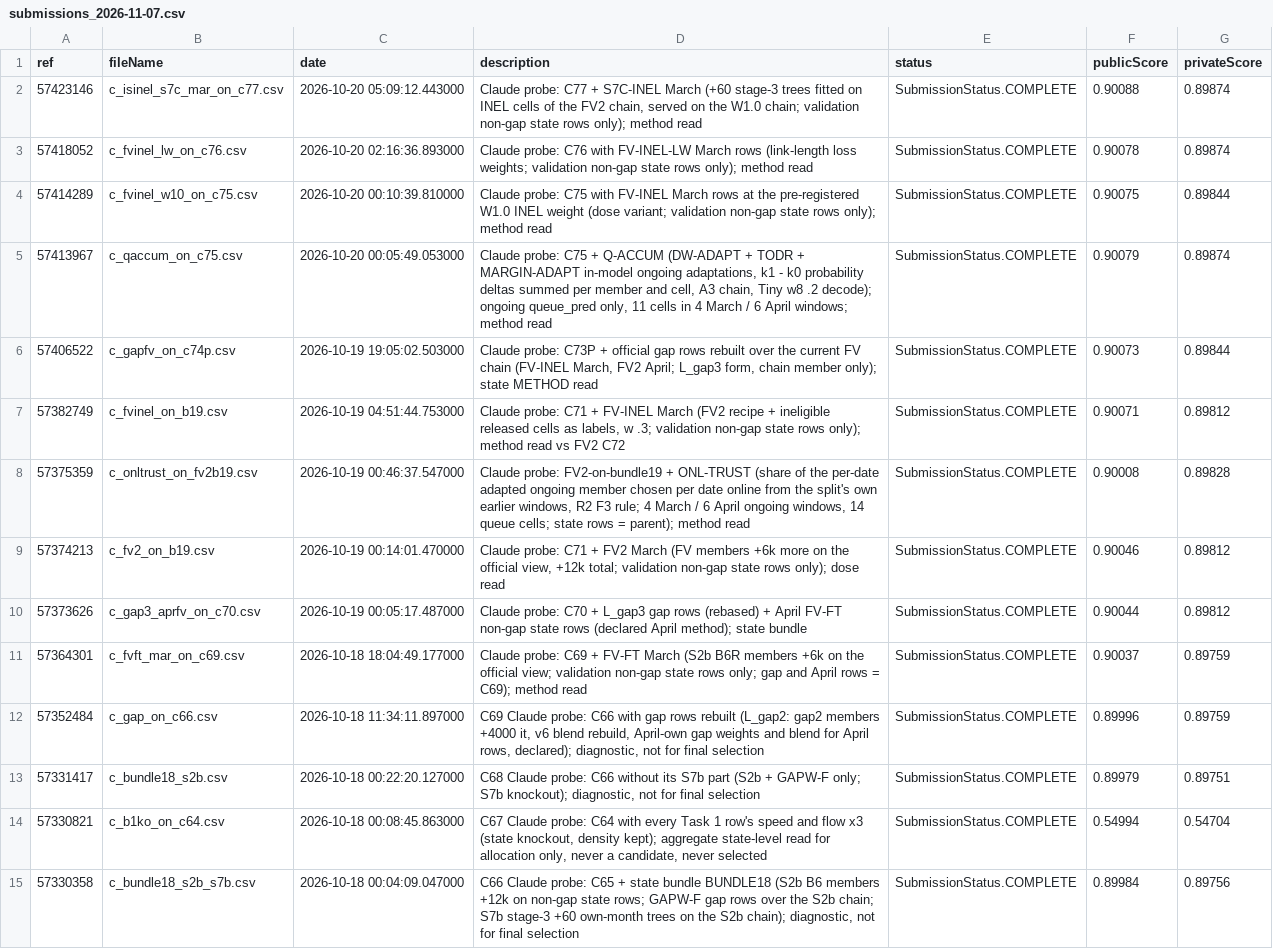
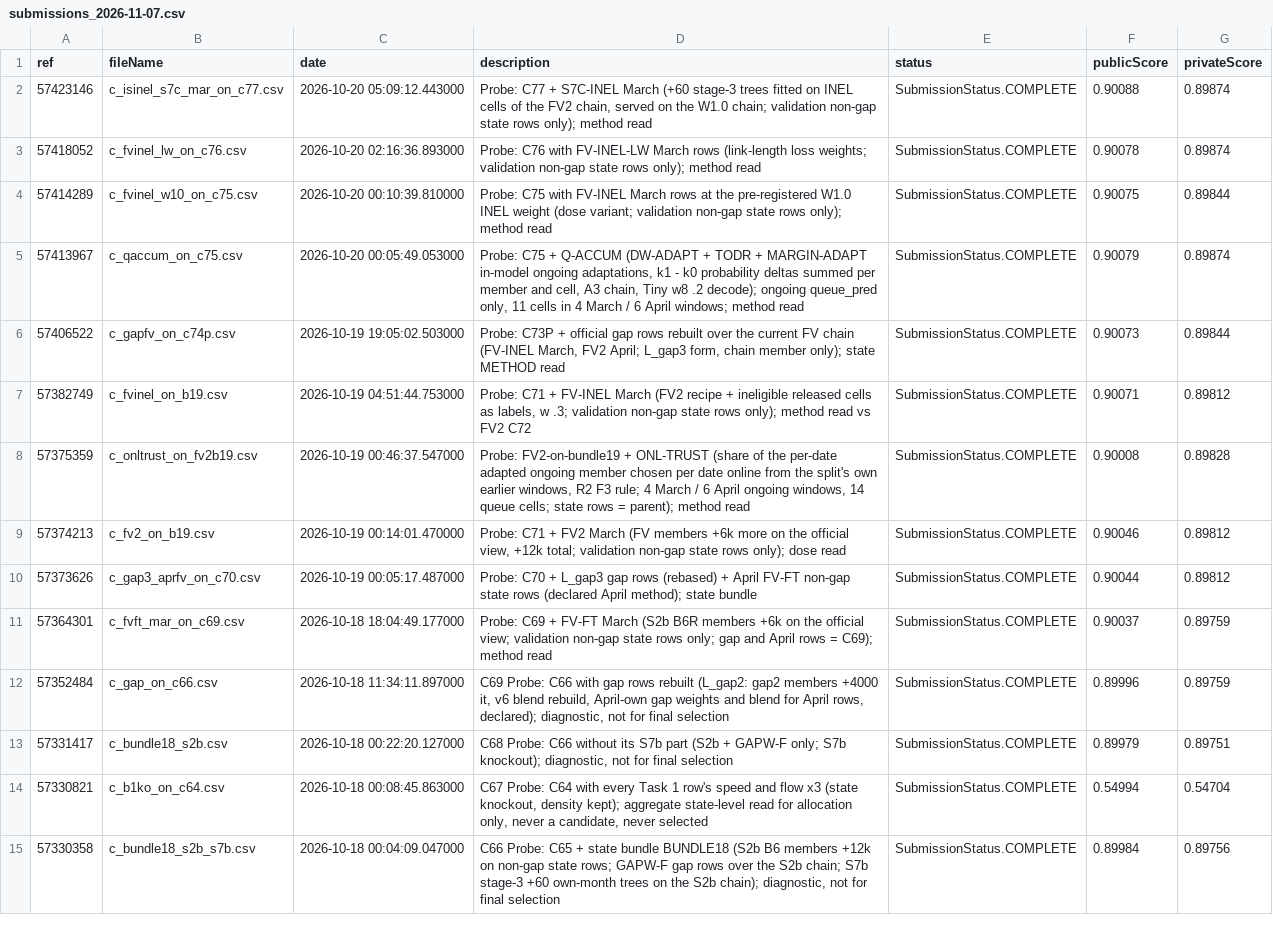
Before and after one commit to AminMohamed-3/trafficflowbench-2026, a CSV file: report/data/submissions_2026-11-07.csv, drawn as a sheet; only a part is shown; the diff covers the shown part only; the diff names each change by its address in the sheet, - before the commit and + after, or states it on an @@ line.

Commit message:
Report, site and write-up: process sections without tool names; new write-up title

```diff
--- a/report/data/submissions_2026-11-07.csv
+++ b/report/data/submissions_2026-11-07.csv
-D2 (description): Claude probe: C77 +…
+D2 (description): Probe: C77 +…
-D3 (description): Claude probe: C76 with…
+D3 (description): Probe: C76 with…
-D4 (description): Claude probe: C75 with…
+D4 (description): Probe: C75 with…
-D5 (description): Claude probe: C75 +…
+D5 (description): Probe: C75 +…
-D6 (description): Claude probe: C73P +…
+D6 (description): Probe: C73P +…
-D7 (description): Claude probe: C71 +…
+D7 (description): Probe: C71 +…
-D8 (description): Claude probe: FV2-on-bundle19 +…
+D8 (description): Probe: FV2-on-bundle19 +…
-D9 (description): Claude probe: C71 +…
+D9 (description): Probe: C71 +…
-D10 (description): Claude probe: C70 +…
+D10 (description): Probe: C70 +…
-D11 (description): Claude probe: C69 +…
+D11 (description): Probe: C69 +…
-D12 (description): C69 Claude probe: C66 with…
+D12 (description): C69 Probe: C66 with…
-D13 (description): C68 Claude probe: C66 without…
+D13 (description): C68 Probe: C66 without…
-D14 (description): C67 Claude probe: C64 with…
+D14 (description): C67 Probe: C64 with…
-D15 (description): C66 Claude probe: C65 +…
+D15 (description): C66 Probe: C65 +…
```
Also changed, not shown: 64 edited cells elsewhere in this file, report/figures/out/T4_board_reads_compute.csv, 8 other files.
